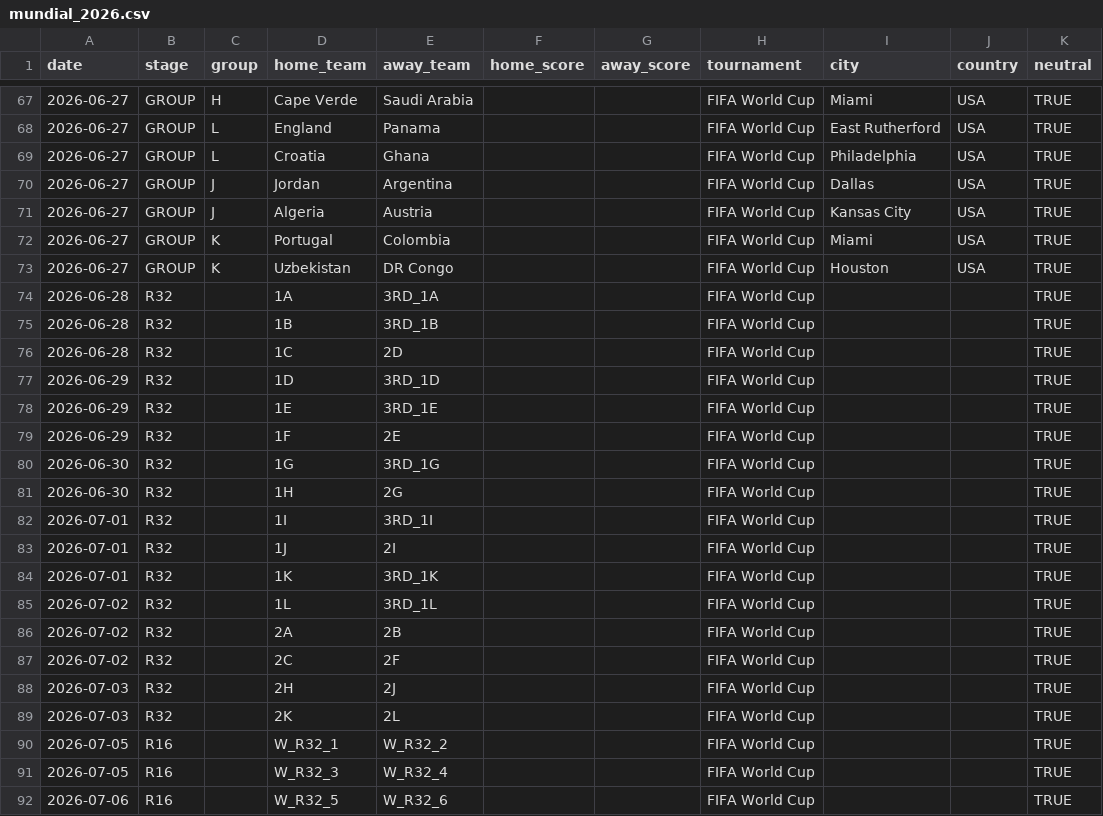
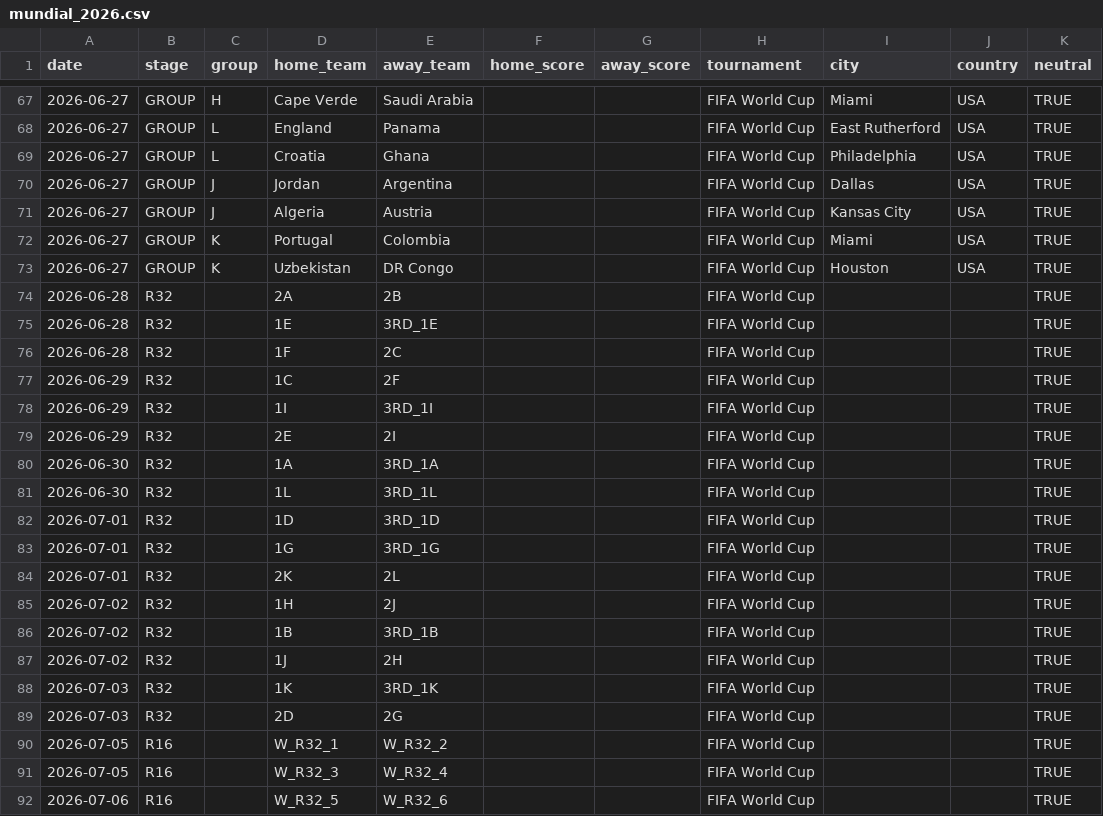
Before and after one commit to SantiMit1/prediccion-mundial, a CSV file: data/mundial_2026.csv, drawn as a sheet; only a part is shown, gaps mark what is left out.

Commit message:
Fix Round‑of‑32 fixture order to match FIFA 2026 regulations

```diff
--- a/data/mundial_2026.csv
+++ b/data/mundial_2026.csv
@@ -73,18 +73,18 @@ date,stage,group,home_team,away_team,home_score,away_score,tournament,city,count
 2026-06-27,GROUP,K,Uzbekistan,DR Congo,,,FIFA World Cup,Houston,USA,TRUE
-2026-06-28,R32,,1A,3RD_1A,,,FIFA World Cup,,,TRUE
-2026-06-28,R32,,1B,3RD_1B,,,FIFA World Cup,,,TRUE
-2026-06-28,R32,,1C,2D,,,FIFA World Cup,,,TRUE
-2026-06-29,R32,,1D,3RD_1D,,,FIFA World Cup,,,TRUE
-2026-06-29,R32,,1E,3RD_1E,,,FIFA World Cup,,,TRUE
-2026-06-29,R32,,1F,2E,,,FIFA World Cup,,,TRUE
-2026-06-30,R32,,1G,3RD_1G,,,FIFA World Cup,,,TRUE
-2026-06-30,R32,,1H,2G,,,FIFA World Cup,,,TRUE
-2026-07-01,R32,,1I,3RD_1I,,,FIFA World Cup,,,TRUE
-2026-07-01,R32,,1J,2I,,,FIFA World Cup,,,TRUE
-2026-07-01,R32,,1K,3RD_1K,,,FIFA World Cup,,,TRUE
-2026-07-02,R32,,1L,3RD_1L,,,FIFA World Cup,,,TRUE
-2026-07-02,R32,,2A,2B,,,FIFA World Cup,,,TRUE
-2026-07-02,R32,,2C,2F,,,FIFA World Cup,,,TRUE
-2026-07-03,R32,,2H,2J,,,FIFA World Cup,,,TRUE
-2026-07-03,R32,,2K,2L,,,FIFA World Cup,,,TRUE
+2026-06-28,R32,,2A,2B,,,FIFA World Cup,,,TRUE
+2026-06-28,R32,,1E,3RD_1E,,,FIFA World Cup,,,TRUE
+2026-06-28,R32,,1F,2C,,,FIFA World Cup,,,TRUE
+2026-06-29,R32,,1C,2F,,,FIFA World Cup,,,TRUE
+2026-06-29,R32,,1I,3RD_1I,,,FIFA World Cup,,,TRUE
+2026-06-29,R32,,2E,2I,,,FIFA World Cup,,,TRUE
+2026-06-30,R32,,1A,3RD_1A,,,FIFA World Cup,,,TRUE
+2026-06-30,R32,,1L,3RD_1L,,,FIFA World Cup,,,TRUE
+2026-07-01,R32,,1D,3RD_1D,,,FIFA World Cup,,,TRUE
+2026-07-01,R32,,1G,3RD_1G,,,FIFA World Cup,,,TRUE
+2026-07-01,R32,,2K,2L,,,FIFA World Cup,,,TRUE
+2026-07-02,R32,,1H,2J,,,FIFA World Cup,,,TRUE
+2026-07-02,R32,,1B,3RD_1B,,,FIFA World Cup,,,TRUE
+2026-07-02,R32,,1J,2H,,,FIFA World Cup,,,TRUE
+2026-07-03,R32,,1K,3RD_1K,,,FIFA World Cup,,,TRUE
+2026-07-03,R32,,2D,2G,,,FIFA World Cup,,,TRUE
 2026-07-05,R16,,W_R32_1,W_R32_2,,,FIFA World Cup,,,TRUE
```
